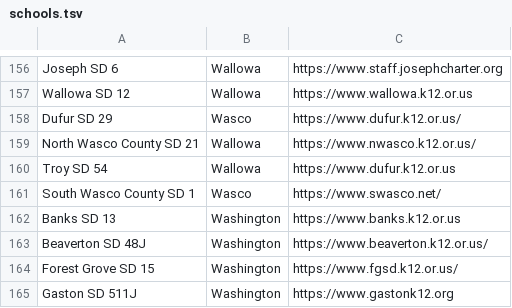
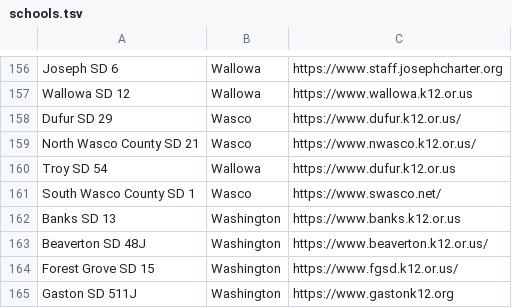
Before and after one commit to davidmorganlund-oss/CivicsOR, a TSV file: tools/schools.tsv, drawn as a sheet; only a part is shown, gaps mark what is left out.

```diff
--- a/tools/schools.tsv
+++ b/tools/schools.tsv
@@ -158,3 +158,3 @@ Wallowa SD 12	Wallowa	https://www.wallowa.k12.or.us
 Dufur SD 29	Wasco	https://www.dufur.k12.or.us/
-North Wasco County SD 21	Wallowa	https://www.nwasco.k12.or.us/
+North Wasco County SD 21	Wasco	https://www.nwasco.k12.or.us/
 Troy SD 54	Wallowa	https://www.dufur.k12.or.us
```
Also changed, not shown: 4 other files.
